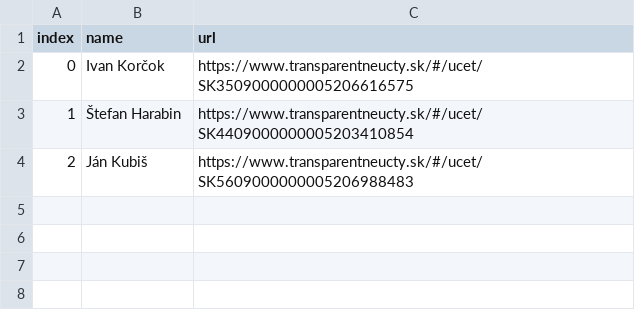
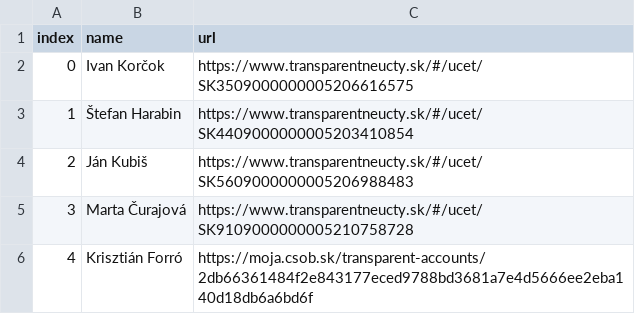
Before and after one commit to matusv/presidential-elections-slovakia-2024, a CSV file: accounts.csv, drawn as a sheet; the diff names each change by its address in the sheet, - before the commit and + after, or states it on an @@ line.

```diff
--- a/accounts.csv
+++ b/accounts.csv
+row 5: 3 | Marta Čurajová | https://www.transparentneucty.sk/#/ucet/SK9109000000005210758728
+row 6: 4 | Krisztián Forró | https://moja.csob.sk/transparent-accounts/2db66361484f2e843177eced9788bd3681a7e4d5666ee2eba140d18db6a6bd6f
```
Also changed, not shown: accounts/Štefan Harabin 5203410854.csv, aggregation_no_returns.csv, 5 other files.
